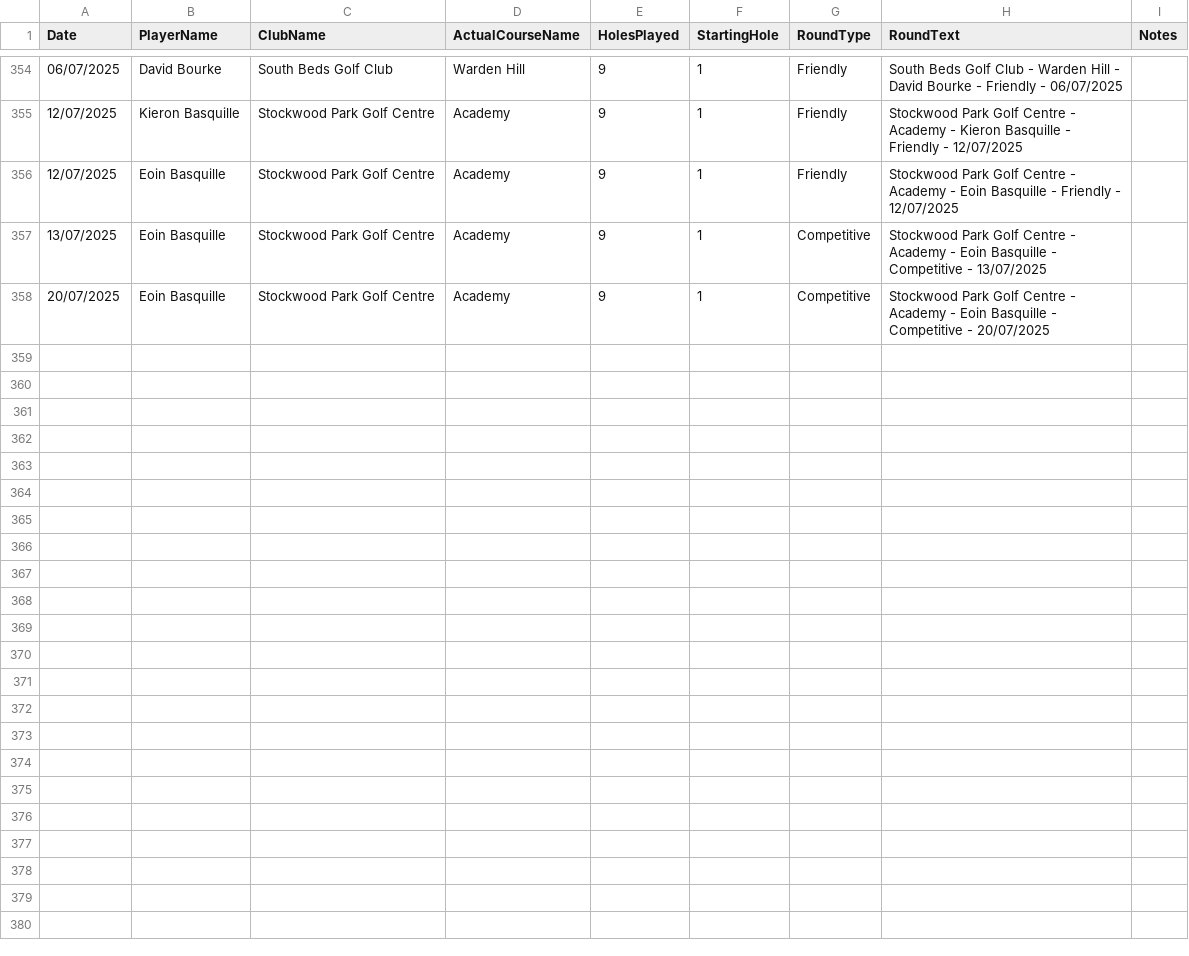
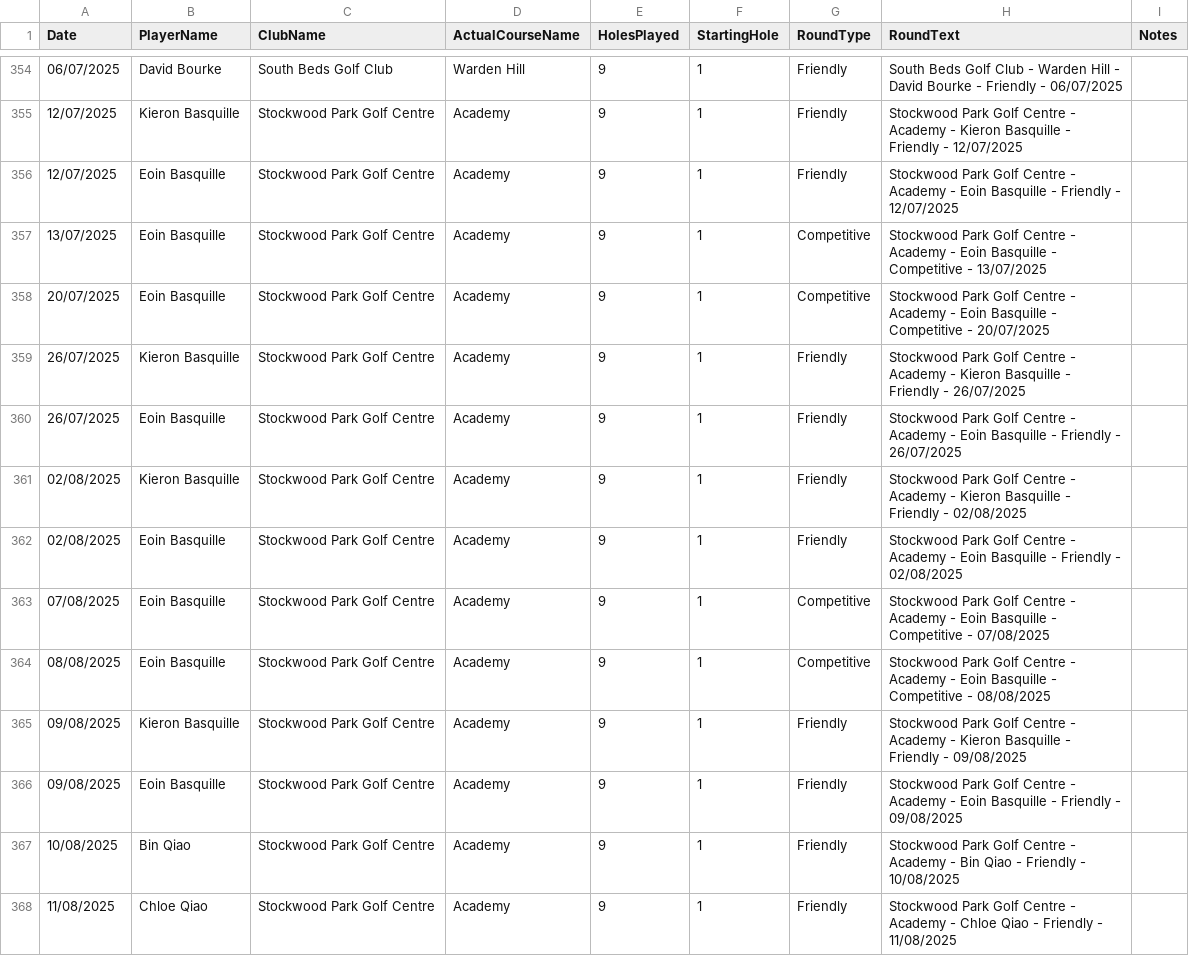
Before and after one commit to blumunki/GolfTrackerApp, a CSV file: GolfTrackerApp.Web/Data/Rounds.csv, drawn as a sheet; only a part is shown, gaps mark what is left out; the diff names each change by its address in the sheet, - before the commit and + after, or states it on an @@ line.

Commit message:
Add new rounds and scores for rounds played between July and August 2025.

```diff
--- a/GolfTrackerApp.Web/Data/Rounds.csv
+++ b/GolfTrackerApp.Web/Data/Rounds.csv
+row 359: 26/07/2025 | Kieron Basquille | Stockwood Park Golf Centre | Academy | 9 | 1 | Friendly | Stockwood Park Golf Centre - Academy - Kieron Basquille - Friendly - 26/07/2025
+row 360: 26/07/2025 | Eoin Basquille | Stockwood Park Golf Centre | Academy | 9 | 1 | Friendly | Stockwood Park Golf Centre - Academy - Eoin Basquille - Friendly - 26/07/2025
+row 361: 02/08/2025 | Kieron Basquille | Stockwood Park Golf Centre | Academy | 9 | 1 | Friendly | Stockwood Park Golf Centre - Academy - Kieron Basquille - Friendly - 02/08/2025
+row 362: 02/08/2025 | Eoin Basquille | Stockwood Park Golf Centre | Academy | 9 | 1 | Friendly | Stockwood Park Golf Centre - Academy - Eoin Basquille - Friendly - 02/08/2025
+row 363: 07/08/2025 | Eoin Basquille | Stockwood Park Golf Centre | Academy | 9 | 1 | Competitive | Stockwood Park Golf Centre - Academy - Eoin Basquille - Competitive - 07/08/2025
+row 364: 08/08/2025 | Eoin Basquille | Stockwood Park Golf Centre | Academy | 9 | 1 | Competitive | Stockwood Park Golf Centre - Academy - Eoin Basquille - Competitive - 08/08/2025
+row 365: 09/08/2025 | Kieron Basquille | Stockwood Park Golf Centre | Academy | 9 | 1 | Friendly | Stockwood Park Golf Centre - Academy - Kieron Basquille - Friendly - 09/08/2025
+row 366: 09/08/2025 | Eoin Basquille | Stockwood Park Golf Centre | Academy | 9 | 1 | Friendly | Stockwood Park Golf Centre - Academy - Eoin Basquille - Friendly - 09/08/2025
+row 367: 10/08/2025 | Bin Qiao | Stockwood Park Golf Centre | Academy | 9 | 1 | Friendly | Stockwood Park Golf Centre - Academy - Bin Qiao - Friendly - 10/08/2025
+row 368: 11/08/2025 | Chloe Qiao | Stockwood Park Golf Centre | Academy | 9 | 1 | Friendly | Stockwood Park Golf Centre - Academy - Chloe Qiao - Friendly - 11/08/2025
```
Also changed, not shown: 1 other file.
